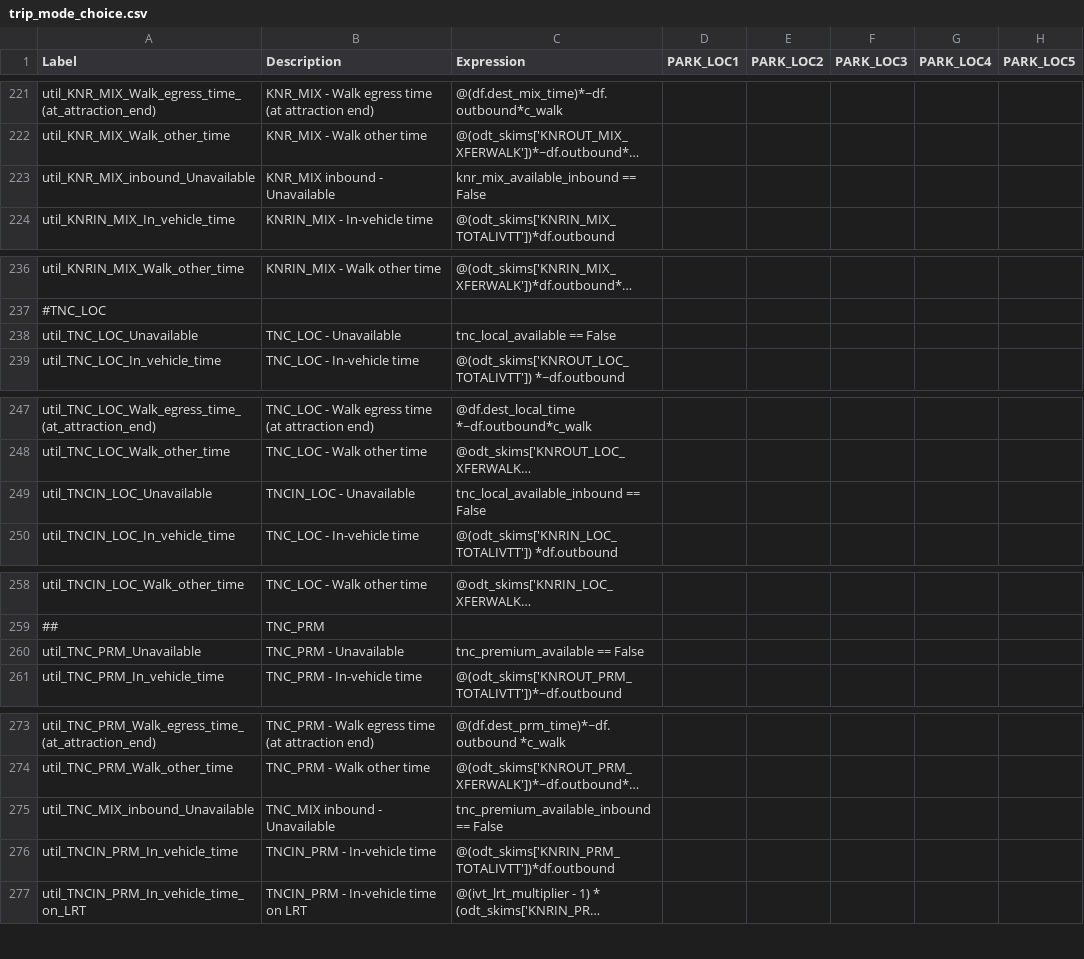
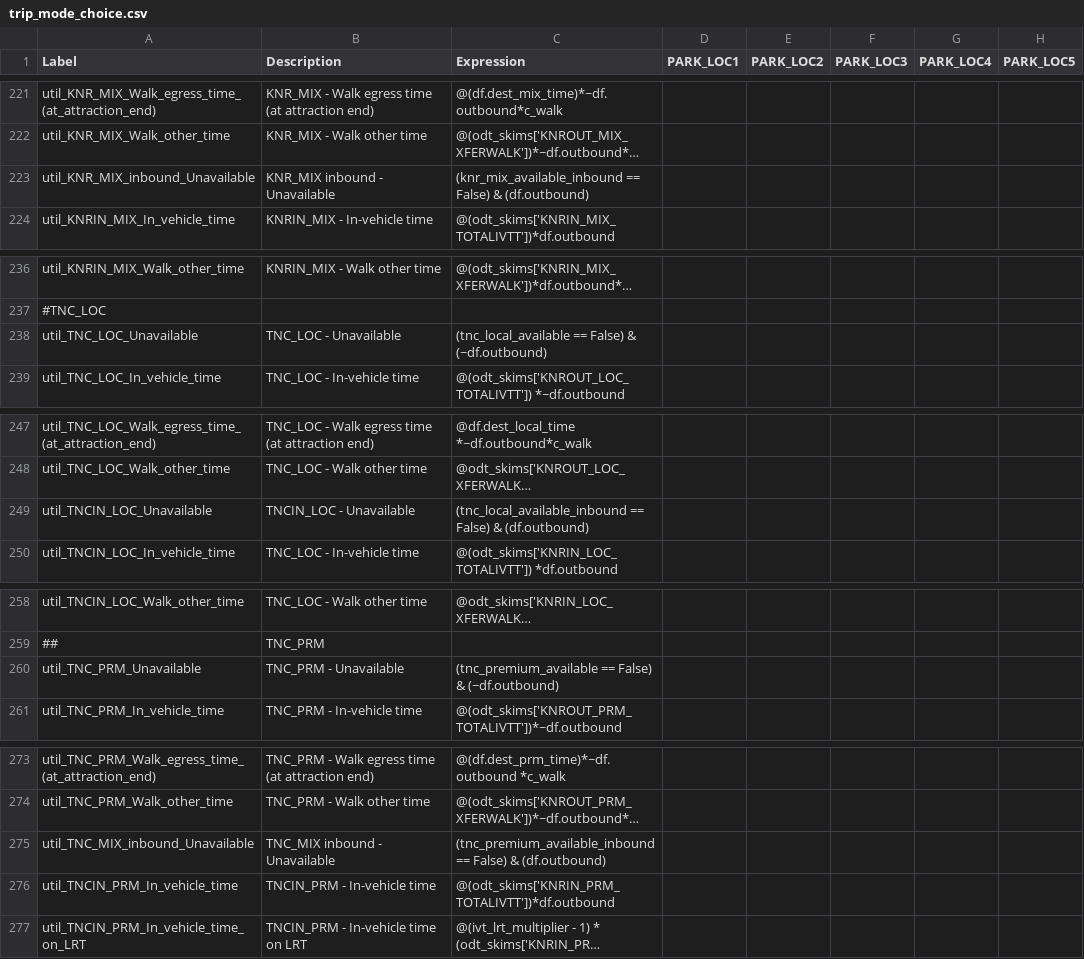
Before and after one commit to SANDAG/ABM, a CSV file: src/asim/configs/airport.CBX/trip_mode_choice.csv, drawn as a sheet; only a part is shown, gaps mark what is left out; long unchanged cells end in …; the diff covers the shown part only; the diff names each change by its address in the sheet, - before the commit and + after, or states it on an @@ line.

```diff
--- a/src/asim/configs/airport.CBX/trip_mode_choice.csv
+++ b/src/asim/configs/airport.CBX/trip_mode_choice.csv
-C223 (Expression): knr_mix_available_inbound == False
+C223 (Expression): (knr_mix_available_inbound == False) & (df.outbound)
-C238 (Expression): tnc_local_available == False
+C238 (Expression): (tnc_local_available == False) & (~df.outbound)
-C249 (Expression): tnc_local_available_inbound == False
+C249 (Expression): (tnc_local_available_inbound == False) & (df.outbound)
-C260 (Expression): tnc_premium_available == False
+C260 (Expression): (tnc_premium_available == False) & (~df.outbound)
-C275 (Expression): tnc_premium_available_inbound == False
+C275 (Expression): (tnc_premium_available_inbound == False) & (df.outbound)
```
Also changed, not shown: 7 edited cells elsewhere in this file, src/asim/configs/airport.SAN/trip_mode_choice.csv.
